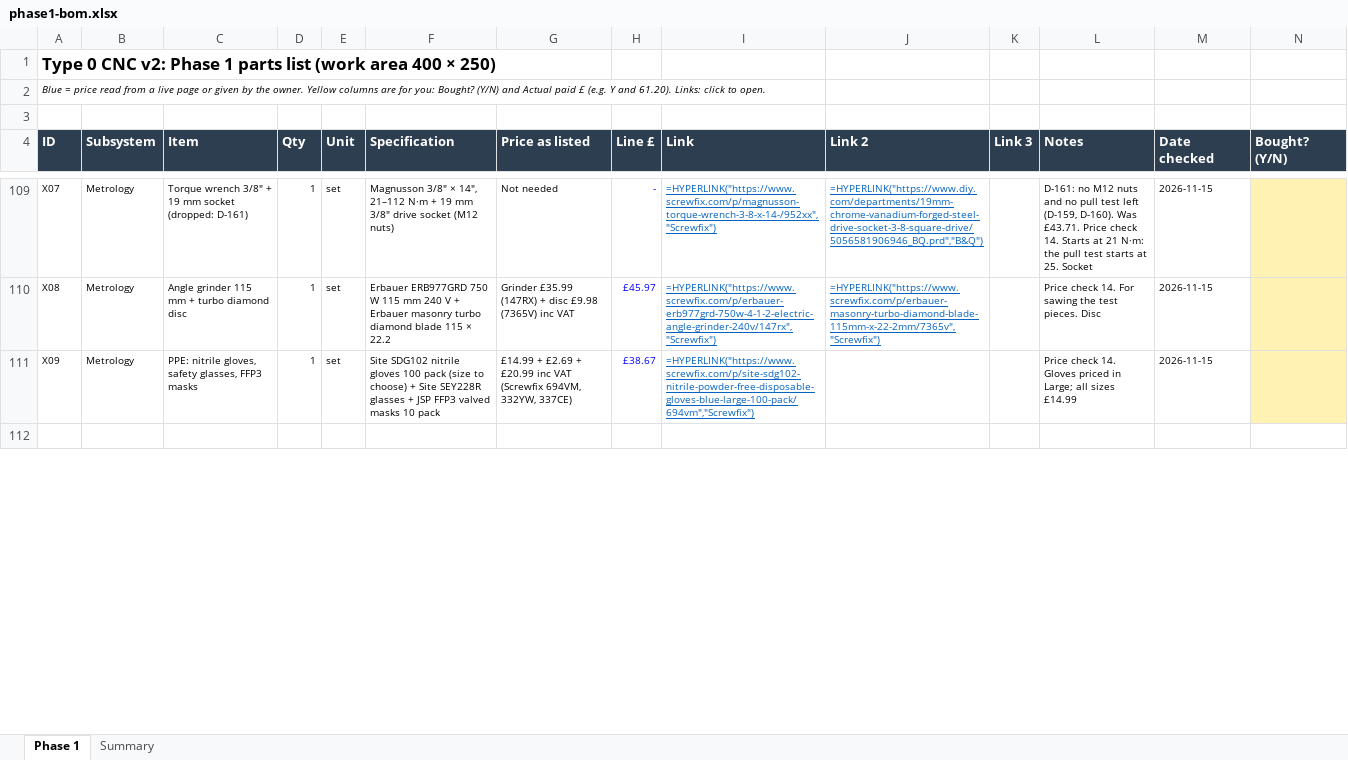
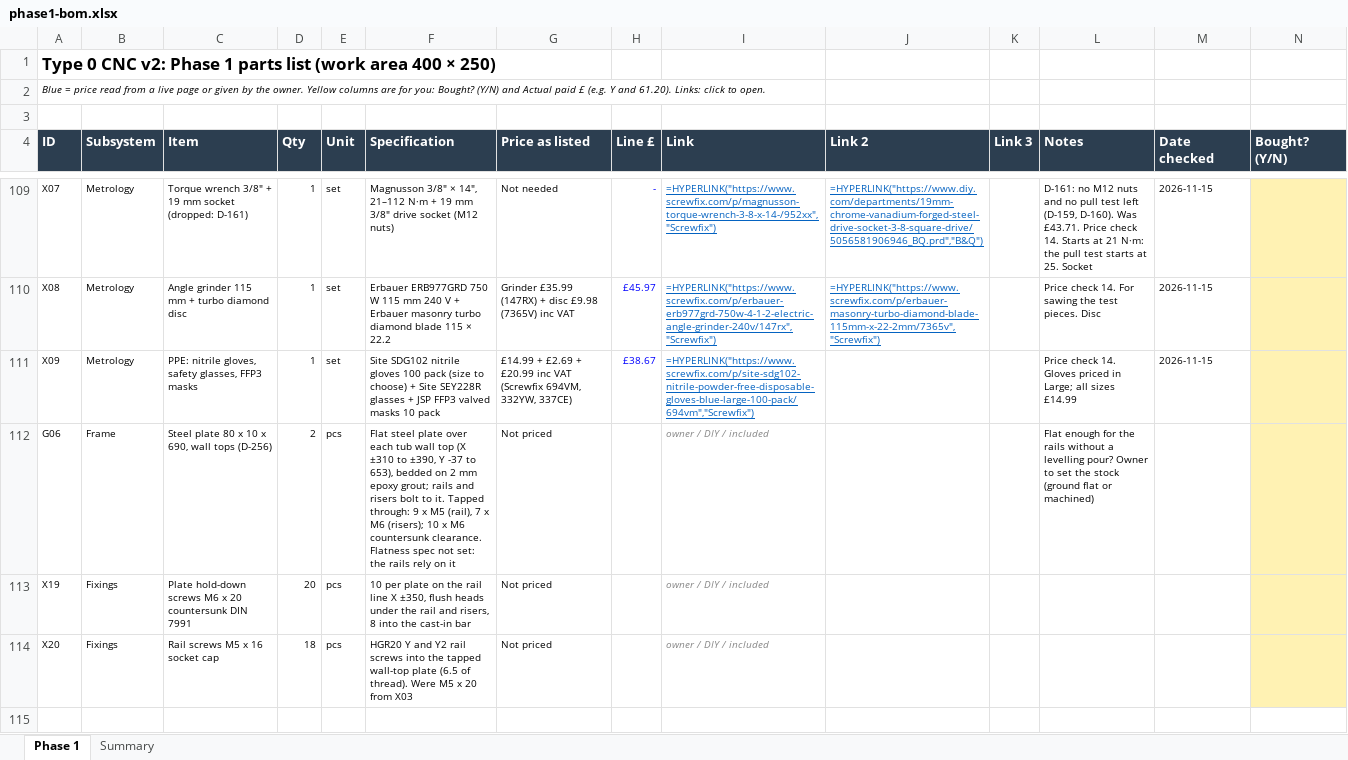
Before and after one commit to yousef-chitani/Type_0_CNC, an Excel workbook: docs/phase1-bom.xlsx, sheet Phase 1, drawn as a sheet; only a part is shown, gaps mark what is left out; values as stored, in another font and other column widths than the file's, no borders; formulas without a stored value are shown as written; rows hold the shown columns only; the diff covers the shown part only; the diff names each change by its address in the sheet, - before the commit and + after, or states it on an @@ line.

```diff
--- a/docs/phase1-bom.xlsx (sheet Phase 1)
+++ b/docs/phase1-bom.xlsx (sheet Phase 1)
+row 112: G06 | Frame | Steel plate 80 x 10 x 690, wall tops (D-256) | 2 | pcs | Flat steel plate over each tub wall top (X ±310 to ±390, Y -37 to 653), bedded on 2 mm epoxy grout; rails and risers bolt to it. Tapped through: 9 x M5 (rail), 7 x M6 (risers); 10 x M6 countersunk clearance. Flatness spec not set: the rails rely on it | Not priced |  | owner / DIY / included |  |  | Flat enough for the rails without a levelling pour? Owner to set the stock (ground flat or machined)
+row 113: X19 | Fixings | Plate hold-down screws M6 x 20 countersunk DIN 7991 | 20 | pcs | 10 per plate on the rail line X ±350, flush heads under the rail and risers, 8 into the cast-in bar | Not priced |  | owner / DIY / included
+row 114: X20 | Fixings | Rail screws M5 x 16 socket cap | 18 | pcs | HGR20 Y and Y2 rail screws into the tapped wall-top plate (6.5 of thread). Were M5 x 20 from X03 | Not priced |  | owner / DIY / included
```
Also changed, not shown: 8 edited cells elsewhere in this sheet, sheet Summary, 9 other files.
